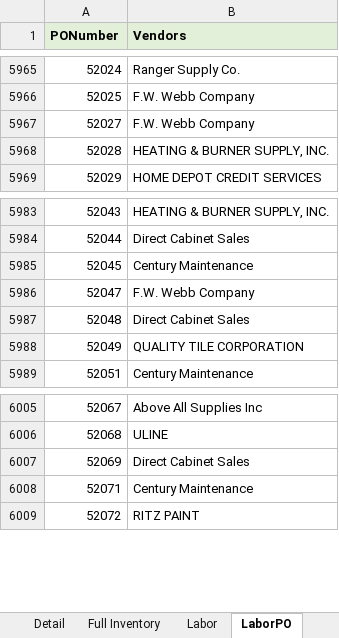
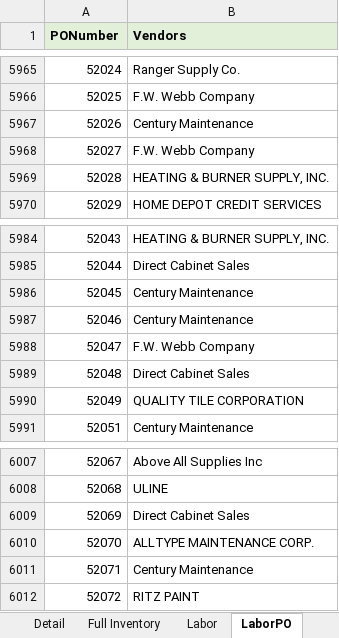
Before and after one commit to santangelov/lemlewolff, an Excel workbook: LW_Web/_Downloads/PortalReport_InventoryByDay_20240701 to 20240924.xlsx, sheet LaborPO, drawn as a sheet; only a part is shown, gaps mark what is left out; values as stored, in another font and other column widths than the file's, no borders; 1 other sheet too large or unreadable and not compared; the diff covers the shown part only; the diff names each change by its address in the sheet, - before the commit and + after, or states it on an @@ line.

```diff
--- a/LW_Web/_Downloads/PortalReport_InventoryByDay_20240701 to 20240924.xlsx (sheet LaborPO)
+++ b/LW_Web/_Downloads/PortalReport_InventoryByDay_20240701 to 20240924.xlsx (sheet LaborPO)
+row 5967: 52026 | Century Maintenance
+row 5987: 52046 | Century Maintenance
+row 6010: 52070 | ALLTYPE MAINTENANCE CORP.
```
Also changed, not shown: 303 added rows elsewhere in this sheet, sheet Full Inventory, sheet Summary, sheet Labor, LW_Web/_Templates/_Template - VacancyCoverSheet.xlsx, 30 other files.
